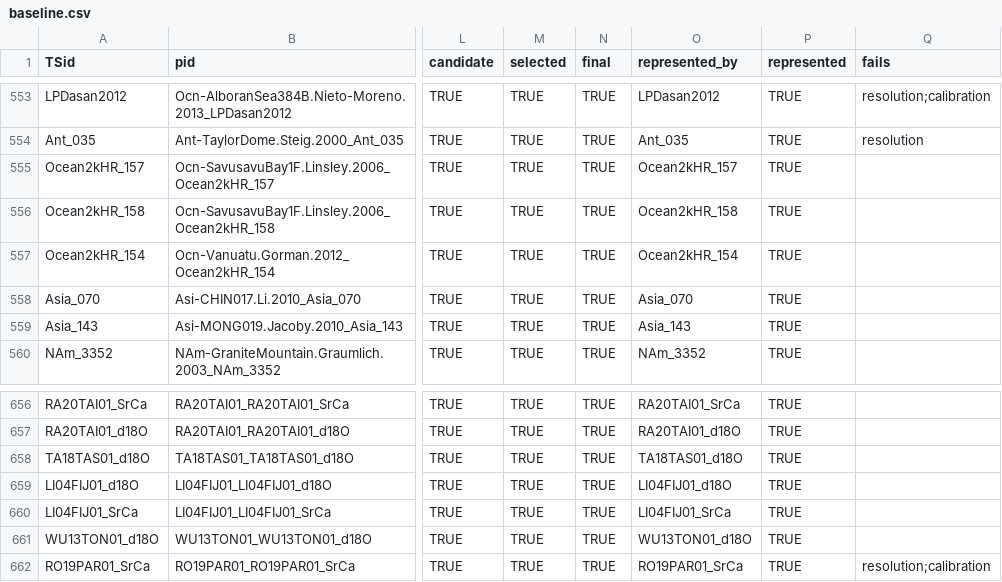
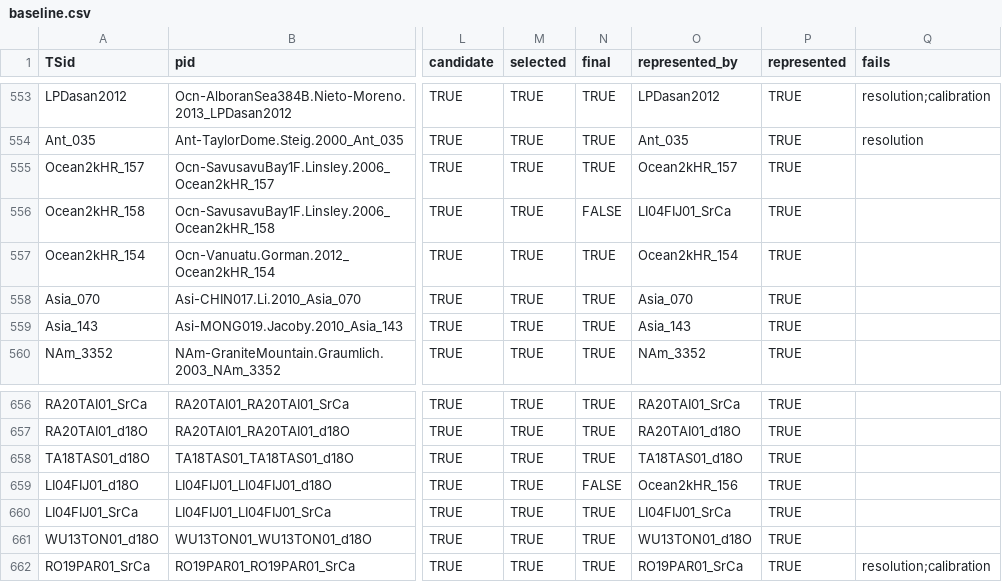
Before and after one commit to paleopresto/presto-recipes, a CSV file: pools/output/cfr_annual/2026-10-08b/baseline.csv, drawn as a sheet; only a part is shown, gaps mark what is left out; the diff names each change by its address in the sheet, - before the commit and + after, or states it on an @@ line.

```diff
--- a/pools/output/cfr_annual/2026-10-08b/baseline.csv
+++ b/pools/output/cfr_annual/2026-10-08b/baseline.csv
-N556 (final): TRUE
+N556 (final): FALSE
-O556 (represented_by): Ocean2kHR_158
+O556 (represented_by): LI04FIJ01_SrCa
-N659 (final): TRUE
+N659 (final): FALSE
-O659 (represented_by): LI04FIJ01_d18O
+O659 (represented_by): Ocean2kHR_156
```
Also changed, not shown: pools/output/cfr_annual/2026-10-08b/dedup_pairs.csv, pools/output/cfr_annual/2026-10-08b/pool.csv, 11 other files.
